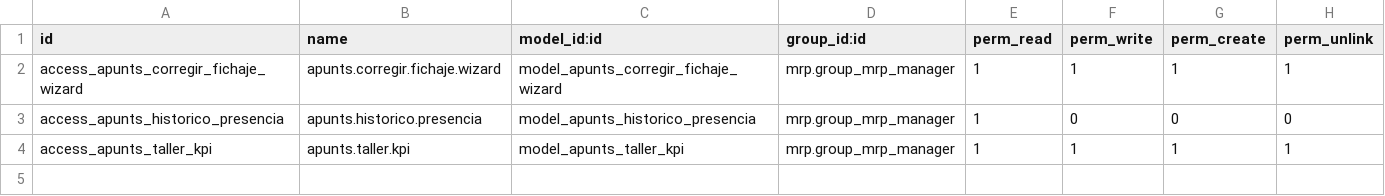
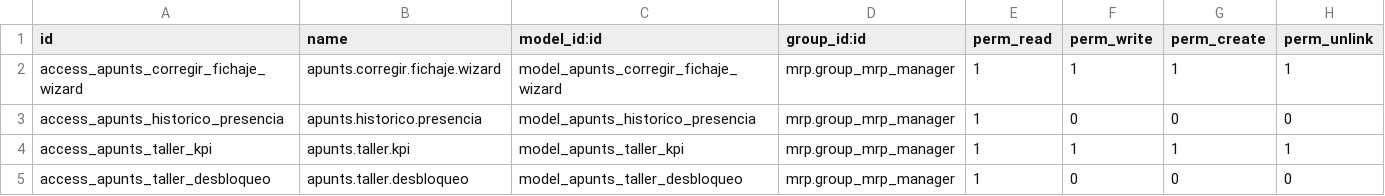
Before and after one commit to joanmachi/addons_JavierRamos, a CSV file: apunts_jr_gestion_taller/security/ir.model.access.csv, drawn as a sheet; the diff names each change by its address in the sheet, - before the commit and + after, or states it on an @@ line.

```diff
--- a/apunts_jr_gestion_taller/security/ir.model.access.csv
+++ b/apunts_jr_gestion_taller/security/ir.model.access.csv
+row 5: access_apunts_taller_desbloqueo | apunts.taller.desbloqueo | model_apunts_taller_desbloqueo | mrp.group_mrp_manager | 1 | 0 | 0 | 0
```
Also changed, not shown: 6 other files.
